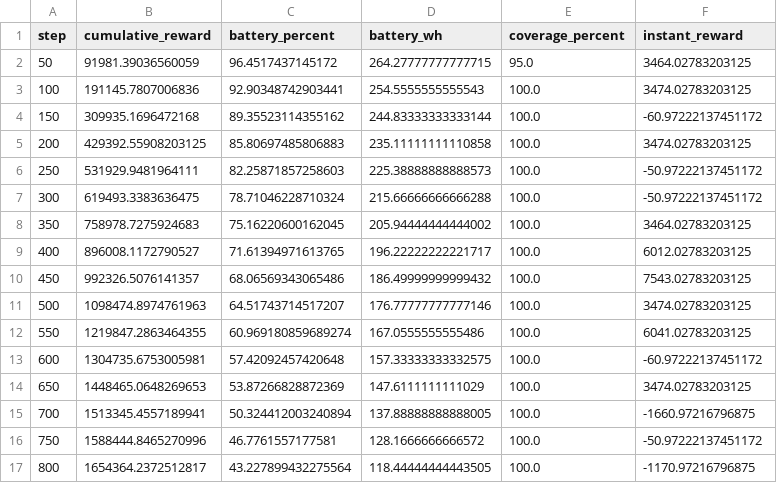
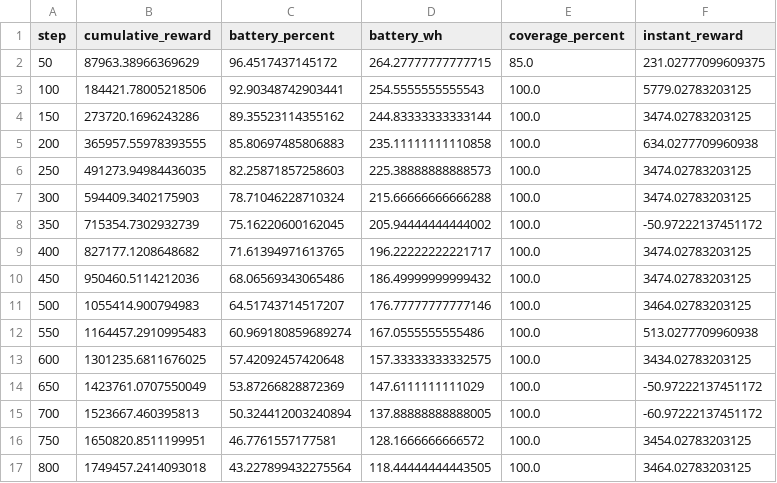
Before and after one commit to atiladeokegab/-Reinforcement-Learning-for-Dynamic-UAV-Energy-Efficient-Path-Planning-in-IoT-Sensor-Networks., a CSV file: src/agents/dqn/dqn_evaluation_results/dqn_results.csv, drawn as a sheet; only a part is shown; the diff covers the shown part only.

Commit message:
gogo data

```diff
--- a/src/agents/dqn/dqn_evaluation_results/dqn_results.csv
+++ b/src/agents/dqn/dqn_evaluation_results/dqn_results.csv
@@ -1,17 +1,17 @@
 step,cumulative_reward,battery_percent,battery_wh,coverage_percent,instant_reward
-50,91981.39036560059,96.4517437145172,264.27777777777715,95.0,3464.02783203125
-100,191145.7807006836,92.90348742903441,254.5555555555543,100.0,3474.02783203125
-150,309935.1696472168,89.35523114355162,244.83333333333144,100.0,-60.97222137451172
-200,429392.55908203125,85.80697485806883,235.11111111110858,100.0,3474.02783203125
-250,531929.9481964111,82.25871857258603,225.38888888888573,100.0,-50.97222137451172
-300,619493.3383636475,78.71046228710324,215.66666666666288,100.0,-50.97222137451172
-350,758978.7275924683,75.16220600162045,205.94444444444002,100.0,3464.02783203125
-400,896008.1172790527,71.61394971613765,196.22222222221717,100.0,6012.02783203125
-450,992326.5076141357,68.06569343065486,186.49999999999432,100.0,7543.02783203125
-500,1098474.8974761963,64.51743714517207,176.77777777777146,100.0,3474.02783203125
-550,1219847.2863464355,60.969180859689274,167.0555555555486,100.0,6041.02783203125
-600,1304735.6753005981,57.42092457420648,157.33333333332575,100.0,-60.97222137451172
-650,1448465.0648269653,53.87266828872369,147.6111111111029,100.0,3474.02783203125
-700,1513345.4557189941,50.324412003240894,137.88888888888005,100.0,-1660.97216796875
-750,1588444.8465270996,46.7761557177581,128.1666666666572,100.0,-50.97222137451172
-800,1654364.2372512817,43.227899432275564,118.44444444443505,100.0,-1170.97216796875
+50,87963.38966369629,96.4517437145172,264.27777777777715,85.0,231.02777099609375
+100,184421.78005218506,92.90348742903441,254.5555555555543,100.0,5779.02783203125
+150,273720.1696243286,89.35523114355162,244.83333333333144,100.0,3474.02783203125
+200,365957.55978393555,85.80697485806883,235.11111111110858,100.0,634.0277709960938
+250,491273.94984436035,82.25871857258603,225.38888888888573,100.0,3474.02783203125
+300,594409.3402175903,78.71046228710324,215.66666666666288,100.0,3474.02783203125
+350,715354.7302932739,75.16220600162045,205.94444444444002,100.0,-50.97222137451172
+400,827177.1208648682,71.61394971613765,196.22222222221717,100.0,3474.02783203125
+450,950460.5114212036,68.06569343065486,186.49999999999432,100.0,3474.02783203125
+500,1055414.900794983,64.51743714517207,176.77777777777146,100.0,3464.02783203125
+550,1164457.2910995483,60.969180859689274,167.0555555555486,100.0,513.0277709960938
+600,1301235.6811676025,57.42092457420648,157.33333333332575,100.0,3434.02783203125
+650,1423761.0707550049,53.87266828872369,147.6111111111029,100.0,-50.97222137451172
+700,1523667.460395813,50.324412003240894,137.88888888888005,100.0,-60.97222137451172
+750,1650820.8511199951,46.7761557177581,128.1666666666572,100.0,3454.02783203125
+800,1749457.2414093018,43.227899432275564,118.44444444443505,100.0,3464.02783203125
```
Also changed, not shown: 24 edited cells elsewhere in this file.
